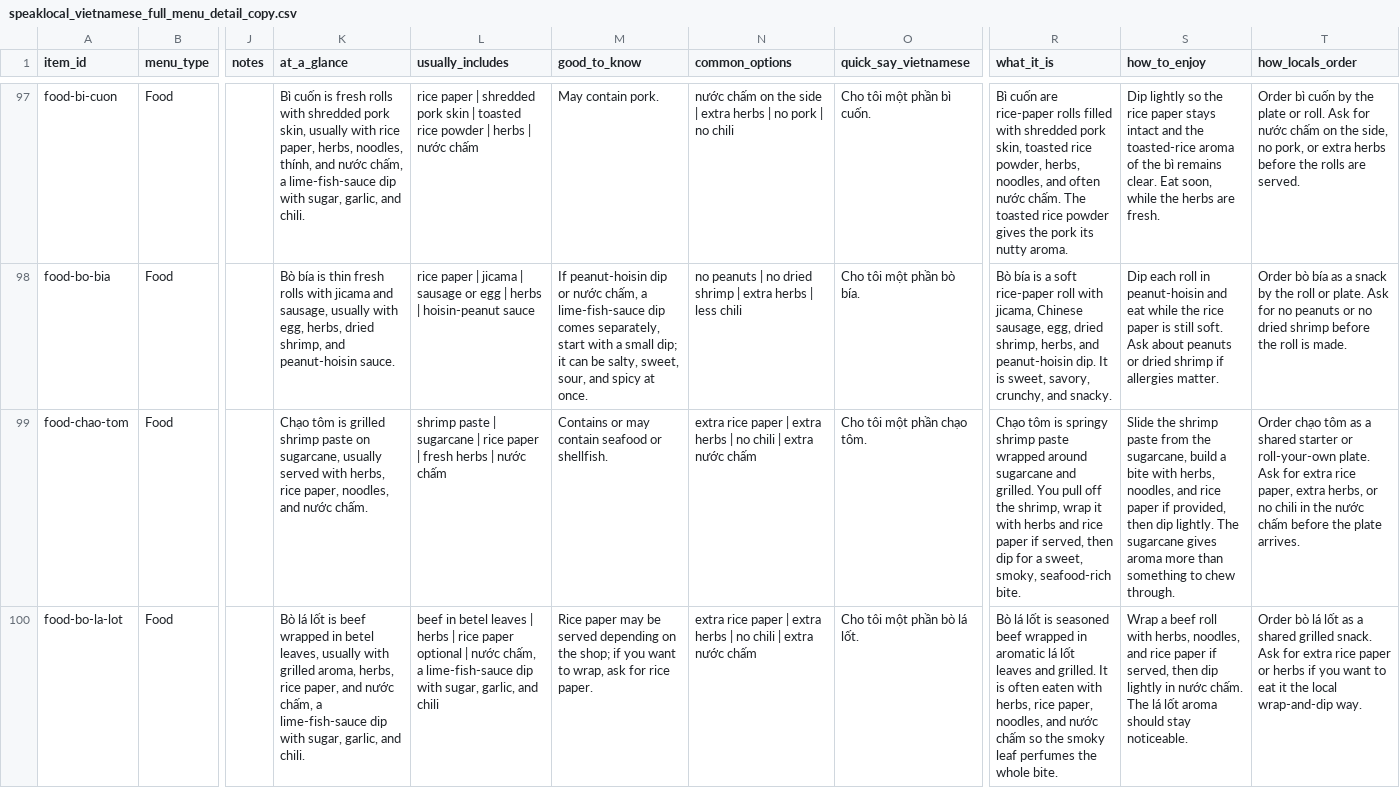
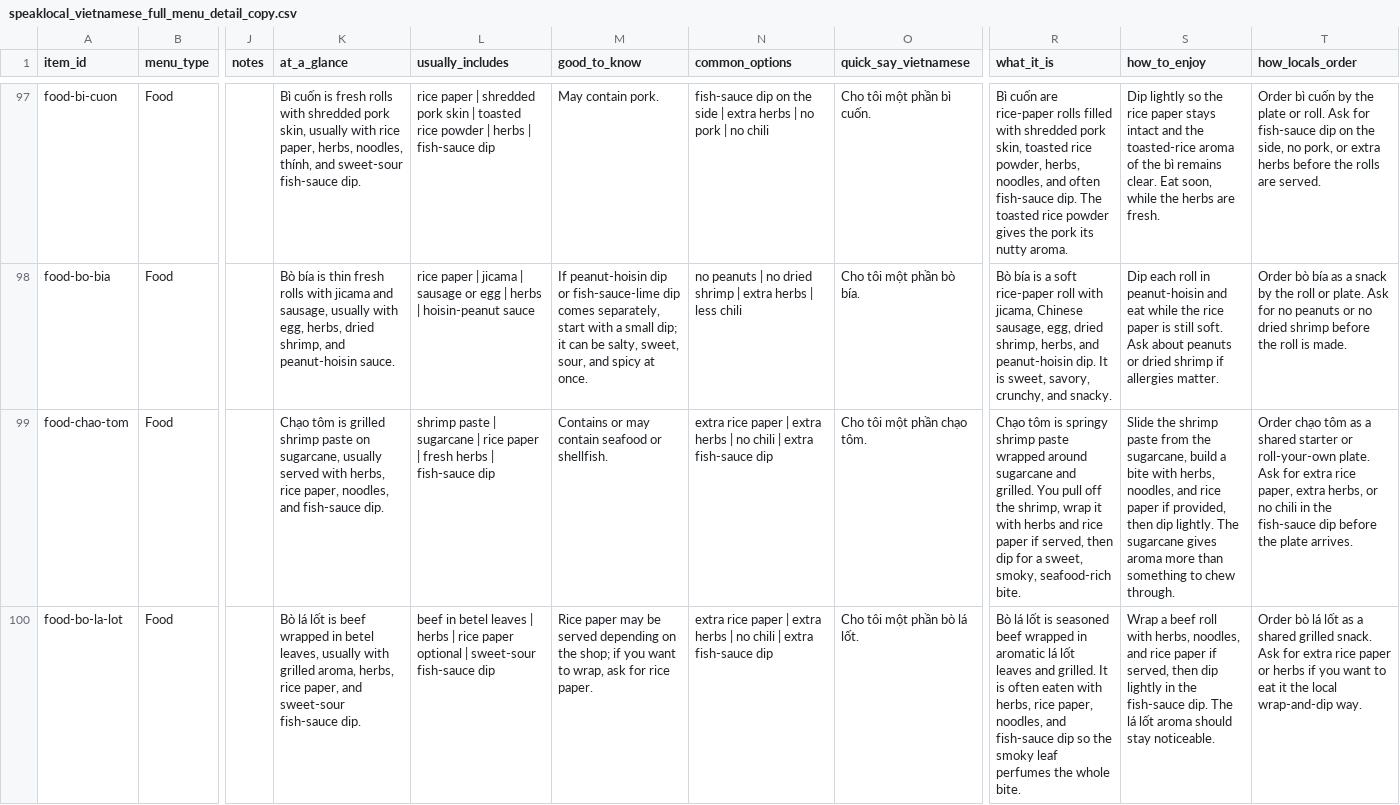
Before and after one commit to jojo-builds/viet-travel-phrases, a CSV file: content-draft/viet/menu/speaklocal_vietnamese_full_menu_detail_copy.csv, drawn as a sheet; only a part is shown, gaps mark what is left out; the diff covers the shown part only; the diff names each change by its address in the sheet, - before the commit and + after, or states it on an @@ line.

```diff
--- a/content-draft/viet/menu/speaklocal_vietnamese_full_menu_detail_copy.csv
+++ b/content-draft/viet/menu/speaklocal_vietnamese_full_menu_detail_copy.csv
-K97 (at_a_glance): …thính, and nước chấm, a lime-fish-sauce dip with sugar, garlic, and chili.
+K97 (at_a_glance): …thính, and sweet-sour fish-sauce dip.
-L97 (usually_includes): …herbs | nước chấm
+L97 (usually_includes): …herbs | fish-sauce dip
-N97 (common_options): nước chấm on the…
+N97 (common_options): fish-sauce dip on the…
-R97 (what_it_is): …and often nước chấm. The toasted…
+R97 (what_it_is): …and often fish-sauce dip. The toasted…
-T97 (how_locals_order): …Ask for nước chấm on the…
+T97 (how_locals_order): …Ask for fish-sauce dip on the…
-M98 (good_to_know): …dip or nước chấm, a lime-fish-sauce dip comes…
+M98 (good_to_know): …dip or fish-sauce-lime dip comes…
-K99 (at_a_glance): …noodles, and nước chấm.
+K99 (at_a_glance): …noodles, and fish-sauce dip.
-L99 (usually_includes): …herbs | nước chấm
+L99 (usually_includes): …herbs | fish-sauce dip
-N99:N100 (common_options): …| extra nước chấm
+N99:N100 (common_options): …| extra fish-sauce dip
-T99 (how_locals_order): …in the nước chấm before the…
+T99 (how_locals_order): …in the fish-sauce dip before the…
-K100 (at_a_glance): …paper, and nước chấm, a lime-fish-sauce dip with sugar, garlic, and chili.
+K100 (at_a_glance): …paper, and sweet-sour fish-sauce dip.
-L100 (usually_includes): …optional | nước chấm, a lime-fish-sauce dip with sugar, garlic, and chili
+L100 (usually_includes): …optional | sweet-sour fish-sauce dip
-R100 (what_it_is): …noodles, and nước chấm so the…
+R100 (what_it_is): …noodles, and fish-sauce dip so the…
-S100 (how_to_enjoy): …lightly in nước chấm. The lá…
+S100 (how_to_enjoy): …lightly in the fish-sauce dip. The lá…
```
Also changed, not shown: 154 edited cells elsewhere in this file, 41 other files.
